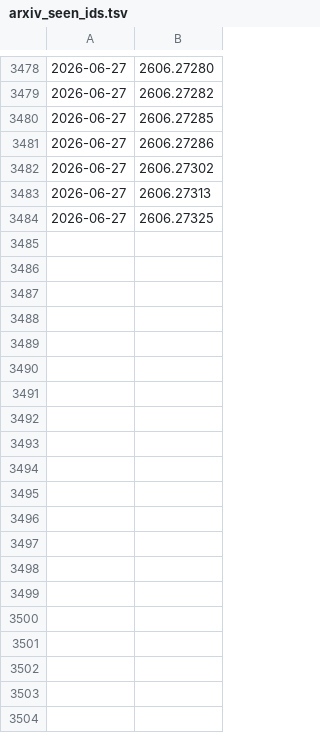
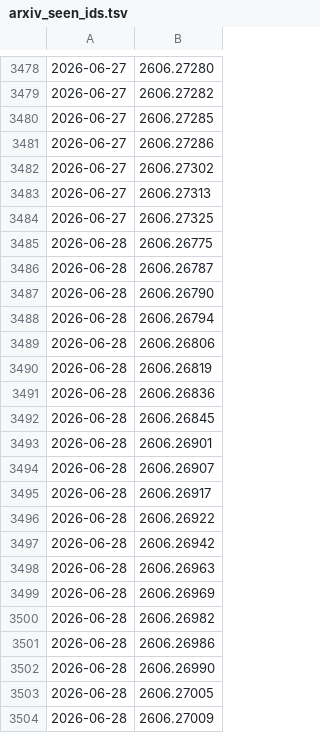
Before and after one commit to WingEdge777/daily-papers, a TSV file: papers/arxiv_seen_ids.tsv, drawn as a sheet; only a part is shown, gaps mark what is left out; the diff covers the shown part only; the diff names each change by its address in the sheet, - before the commit and + after, or states it on an @@ line.

```diff
--- a/papers/arxiv_seen_ids.tsv
+++ b/papers/arxiv_seen_ids.tsv
+row 3485: 2026-06-28 | 2606.26775
+row 3486: 2026-06-28 | 2606.26787
+row 3487: 2026-06-28 | 2606.26790
+row 3488: 2026-06-28 | 2606.26794
+row 3489: 2026-06-28 | 2606.26806
+row 3490: 2026-06-28 | 2606.26819
+row 3491: 2026-06-28 | 2606.26836
+row 3492: 2026-06-28 | 2606.26845
+row 3493: 2026-06-28 | 2606.26901
+row 3494: 2026-06-28 | 2606.26907
+row 3495: 2026-06-28 | 2606.26917
+row 3496: 2026-06-28 | 2606.26922
+row 3497: 2026-06-28 | 2606.26942
+row 3498: 2026-06-28 | 2606.26963
+row 3499: 2026-06-28 | 2606.26969
+row 3500: 2026-06-28 | 2606.26982
+row 3501: 2026-06-28 | 2606.26986
+row 3502: 2026-06-28 | 2606.26990
+row 3503: 2026-06-28 | 2606.27005
+row 3504: 2026-06-28 | 2606.27009
```
Also changed, not shown: 11 added rows elsewhere in this file, 2 other files.
